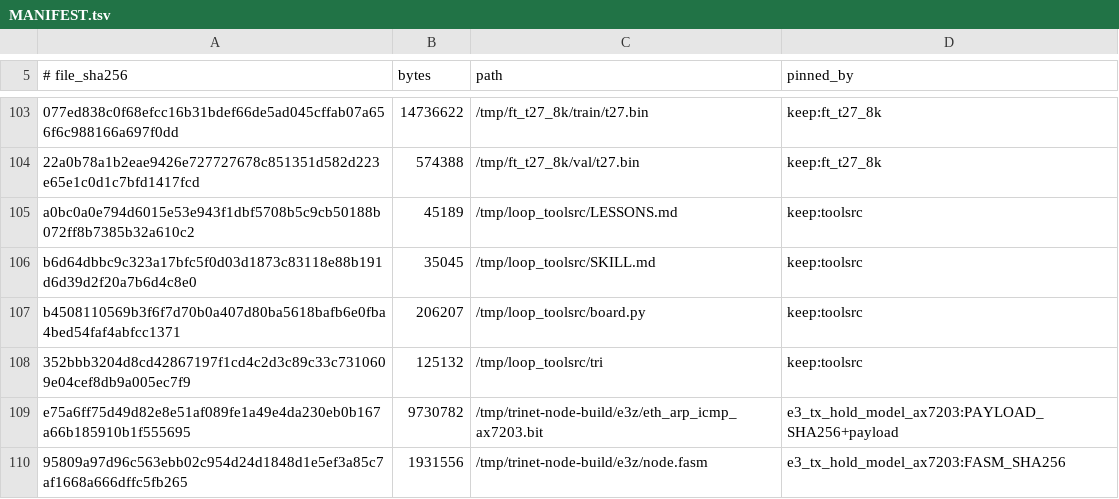
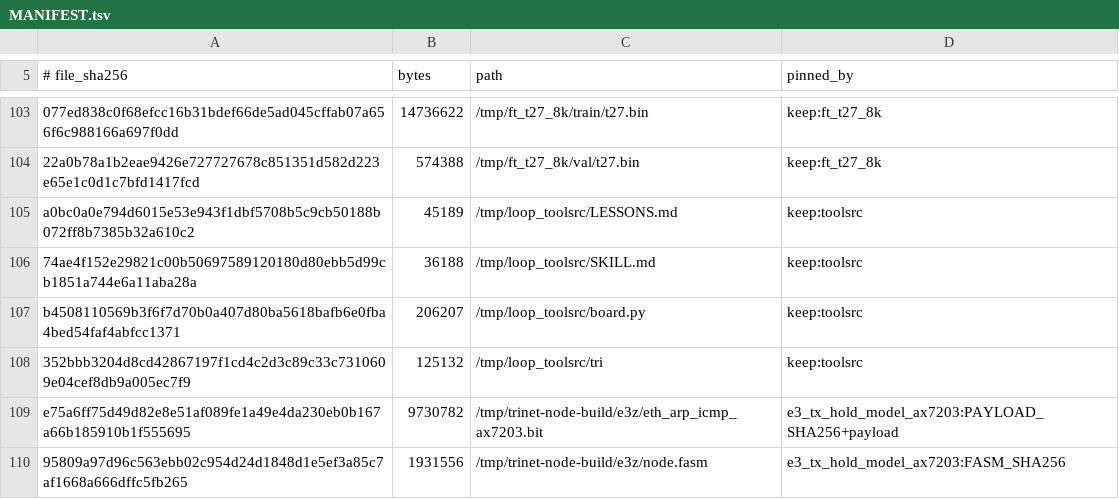
Before and after one commit to gHashTag/trinity-fpga, a TSV file: artifacts/model_inputs/MANIFEST.tsv, drawn as a sheet; only a part is shown, gaps mark what is left out; the diff names each change by its address in the sheet, - before the commit and + after, or states it on an @@ line.

```diff
--- a/artifacts/model_inputs/MANIFEST.tsv
+++ b/artifacts/model_inputs/MANIFEST.tsv
-A106 (# file_sha256): b6d64dbbc9c323a17bfc5f0d03d1873c83118e88b191d6d39d2f20a7b6d4c8e0
+A106 (# file_sha256): 74ae4f152e29821c00b50697589120180d80ebb5d99cb1851a744e6a11aba28a
-B106 (bytes): 35045
+B106 (bytes): 36188
```
Also changed, not shown: 2 other files.
